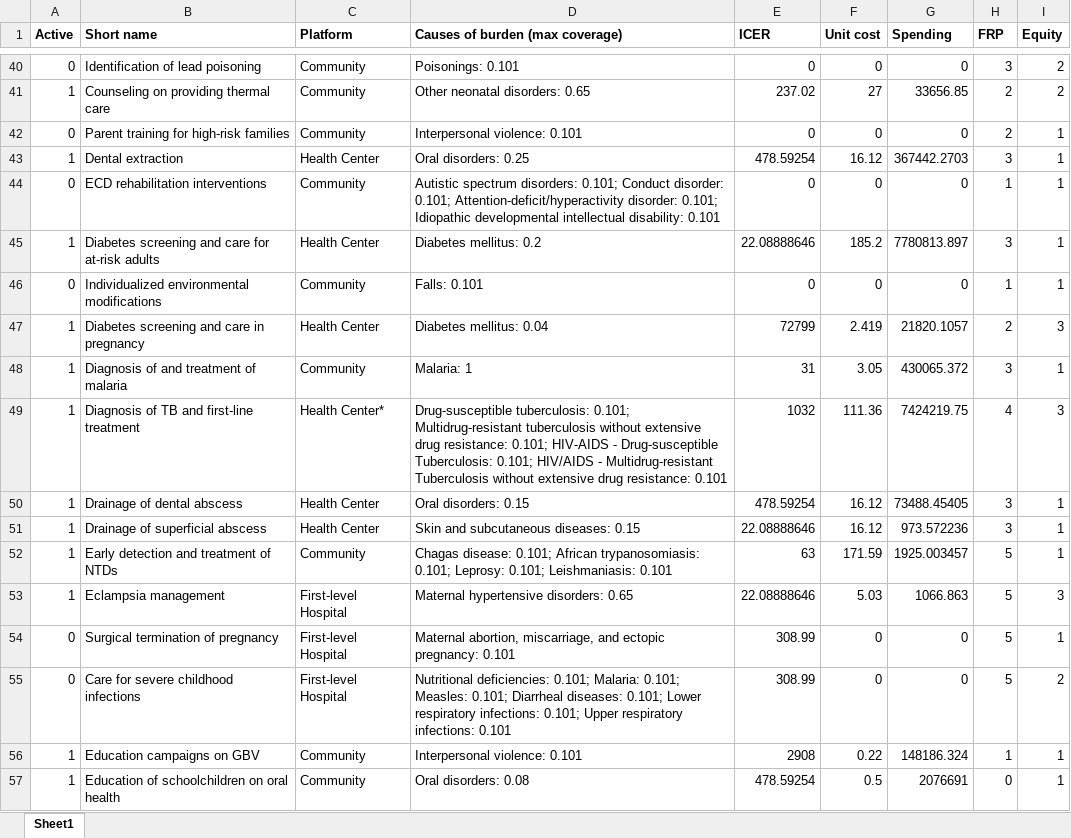
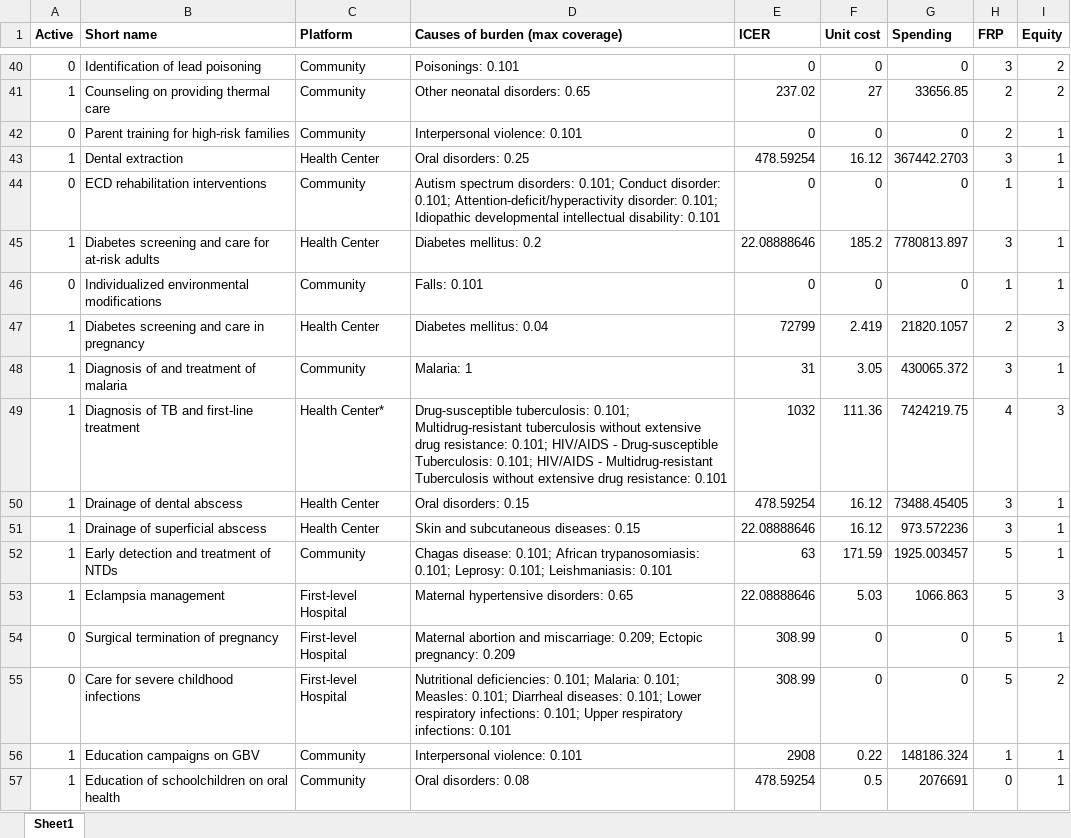
Before and after one commit to sciris/hiptool, an Excel workbook: data/Zimbabwe interventions.xlsx, sheet Sheet1, drawn as a sheet; only a part is shown, gaps mark what is left out; values as stored, in another font and other column widths than the file's, no borders; table styles not drawn; the diff covers the shown part only; the diff names each change by its address in the sheet, - before the commit and + after, or states it on an @@ line.

```diff
--- a/data/Zimbabwe interventions.xlsx (sheet Sheet1)
+++ b/data/Zimbabwe interventions.xlsx (sheet Sheet1)
-D44 (Causes of burden (max coverage)): Autistic spectrum disorders:…
+D44 (Causes of burden (max coverage)): Autism spectrum disorders:…
-D49 (Causes of burden (max coverage)): …resistance: 0.101; HIV-AIDS - Drug-susceptible…
+D49 (Causes of burden (max coverage)): …resistance: 0.101; HIV/AIDS - Drug-susceptible…
-D54 (Causes of burden (max coverage)): Maternal abortion, miscarriage, and ectopic pregnancy: 0.101
+D54 (Causes of burden (max coverage)): Maternal abortion and miscarriage: 0.209; Ectopic pregnancy: 0.209
```
Also changed, not shown: 35 edited cells elsewhere in this sheet.
